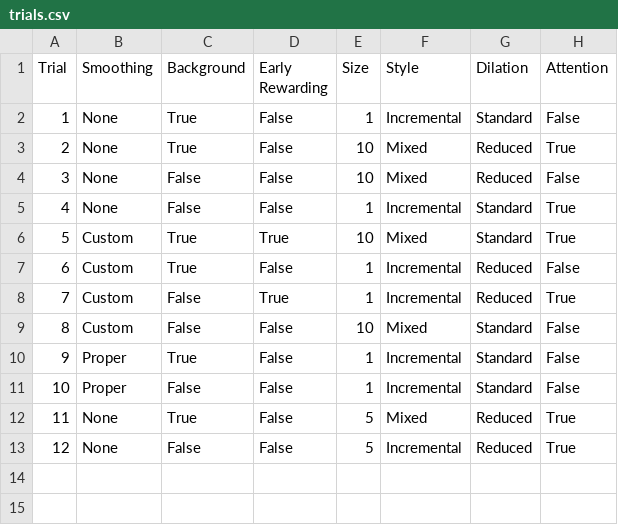
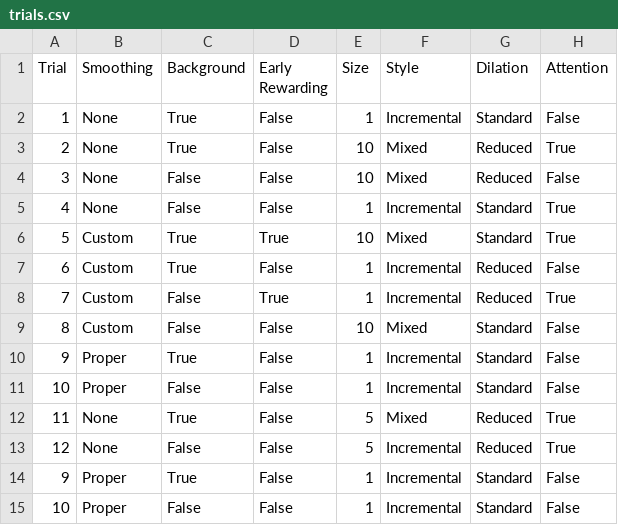
Before and after one commit to Isaac-McPadden/ExonIntronCNN, a CSV file: trials.csv, drawn as a sheet; the diff names each change by its address in the sheet, - before the commit and + after, or states it on an @@ line.

```diff
--- a/trials.csv
+++ b/trials.csv
+row 14: 9 | Proper | True | False | 1 | Incremental | Standard | False
+row 15: 10 | Proper | False | False | 1 | Incremental | Standard | False
```
Also changed, not shown: 4 other files.
